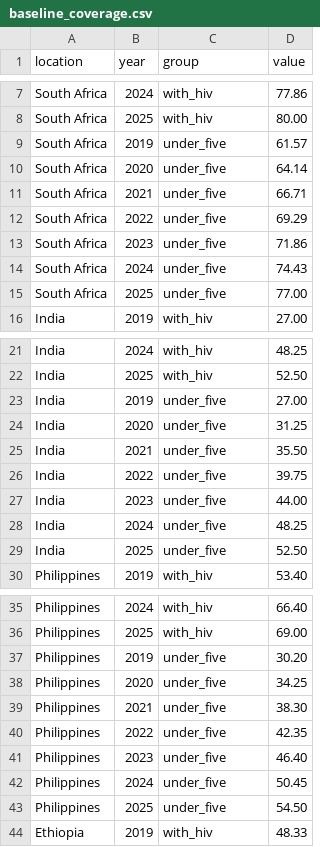
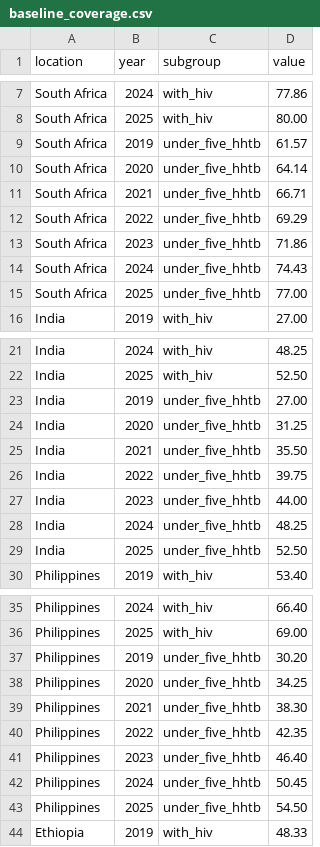
Before and after one commit to ihmeuw/vivarium_csu_ltbi, a CSV file: src/vivarium_csu_ltbi/data/baseline_coverage.csv, drawn as a sheet; only a part is shown, gaps mark what is left out; the diff covers the shown part only.

Commit message:
rename baseline coverage columns

```diff
--- a/src/vivarium_csu_ltbi/data/baseline_coverage.csv
+++ b/src/vivarium_csu_ltbi/data/baseline_coverage.csv
@@ -1 +1 @@
-location,year,group,value
+location,year,subgroup,value
@@ -8,9 +8,9 @@ South Africa,2024,with_hiv,77.86
 South Africa,2025,with_hiv,80.00
-South Africa,2019,under_five,61.57
-South Africa,2020,under_five,64.14
-South Africa,2021,under_five,66.71
-South Africa,2022,under_five,69.29
-South Africa,2023,under_five,71.86
-South Africa,2024,under_five,74.43
-South Africa,2025,under_five,77.00
+South Africa,2019,under_five_hhtb,61.57
+South Africa,2020,under_five_hhtb,64.14
+South Africa,2021,under_five_hhtb,66.71
+South Africa,2022,under_five_hhtb,69.29
+South Africa,2023,under_five_hhtb,71.86
+South Africa,2024,under_five_hhtb,74.43
+South Africa,2025,under_five_hhtb,77.00
 India,2019,with_hiv,27.00
@@ -22,9 +22,9 @@ India,2024,with_hiv,48.25
 India,2025,with_hiv,52.50
-India,2019,under_five,27.00
-India,2020,under_five,31.25
-India,2021,under_five,35.50
-India,2022,under_five,39.75
-India,2023,under_five,44.00
-India,2024,under_five,48.25
-India,2025,under_five,52.50
+India,2019,under_five_hhtb,27.00
+India,2020,under_five_hhtb,31.25
+India,2021,under_five_hhtb,35.50
+India,2022,under_five_hhtb,39.75
+India,2023,under_five_hhtb,44.00
+India,2024,under_five_hhtb,48.25
+India,2025,under_five_hhtb,52.50
 Philippines,2019,with_hiv,53.40
@@ -36,9 +36,9 @@ Philippines,2024,with_hiv,66.40
 Philippines,2025,with_hiv,69.00
-Philippines,2019,under_five,30.20
-Philippines,2020,under_five,34.25
-Philippines,2021,under_five,38.30
-Philippines,2022,under_five,42.35
-Philippines,2023,under_five,46.40
-Philippines,2024,under_five,50.45
-Philippines,2025,under_five,54.50
+Philippines,2019,under_five_hhtb,30.20
+Philippines,2020,under_five_hhtb,34.25
+Philippines,2021,under_five_hhtb,38.30
+Philippines,2022,under_five_hhtb,42.35
+Philippines,2023,under_five_hhtb,46.40
+Philippines,2024,under_five_hhtb,50.45
+Philippines,2025,under_five_hhtb,54.50
 Ethiopia,2019,with_hiv,48.33
```
Also changed, not shown: 14 edited cells elsewhere in this file, 1 other file.
